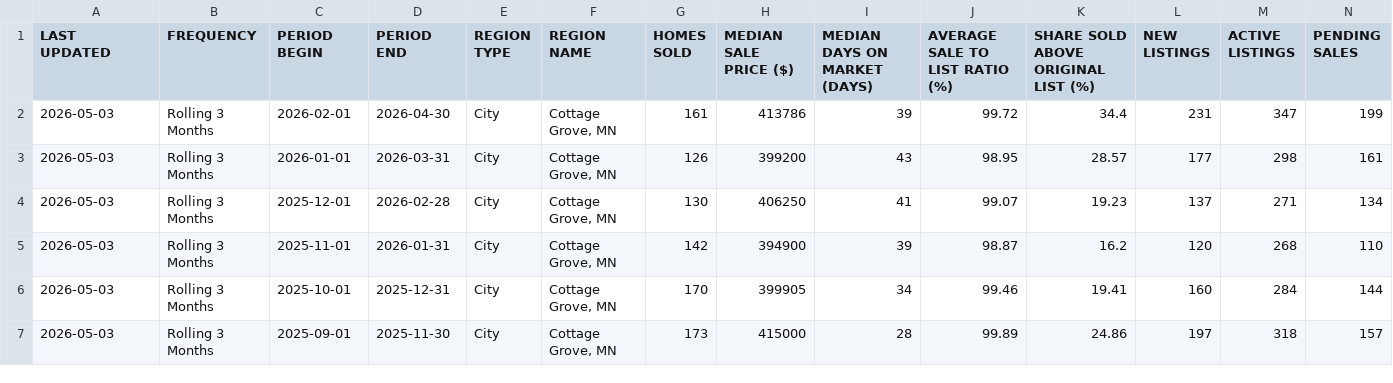
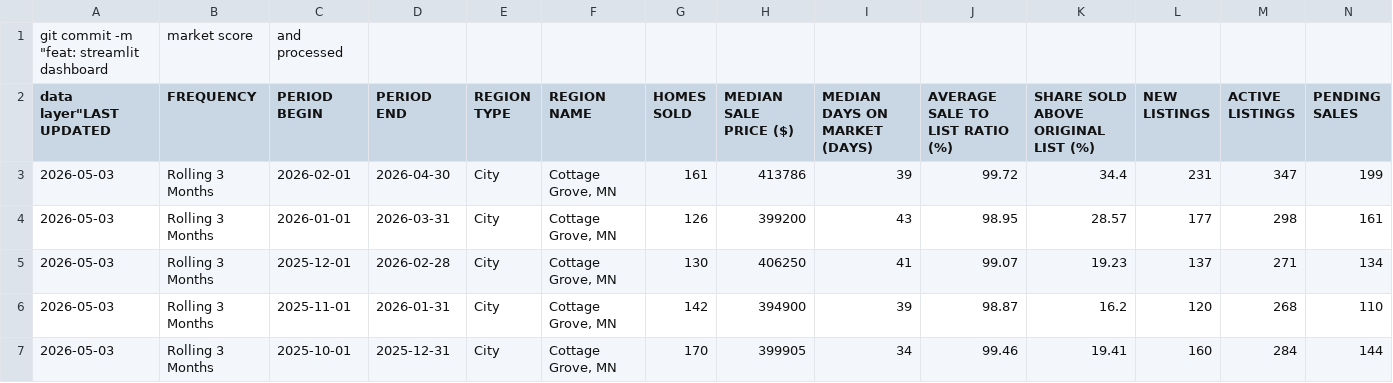
Before and after one commit to built-by-anthony/twin-cities-east-housing, a CSV file: data/processed/redfin.csv, drawn as a sheet; only a part is shown; the shorter side is filled out with more unchanged rows.

Commit message:
v0 update

```diff
--- a/data/processed/redfin.csv
+++ b/data/processed/redfin.csv
@@ -1,2 +1,3 @@
-LAST UPDATED,FREQUENCY,PERIOD BEGIN,PERIOD END,REGION TYPE,REGION NAME,HOMES SOLD,MEDIAN SALE PRICE ($),MEDIAN DAYS ON MARKET (DAYS),AVERAGE SALE TO LIST RATIO (%),SHARE SOLD ABOVE ORIGINAL LIST (%),NEW LISTINGS,ACTIVE LISTINGS,PENDING SALES
+  git commit -m "feat: streamlit dashboard, market score, and processed
+  data layer"LAST UPDATED,FREQUENCY,PERIOD BEGIN,PERIOD END,REGION TYPE,REGION NAME,HOMES SOLD,MEDIAN SALE PRICE ($),MEDIAN DAYS ON MARKET (DAYS),AVERAGE SALE TO LIST RATIO (%),SHARE SOLD ABOVE ORIGINAL LIST (%),NEW LISTINGS,ACTIVE LISTINGS,PENDING SALES
 2026-05-03,Rolling 3 Months,2026-02-01,2026-04-30,City,"Cottage Grove, MN",161,413786,39,99.72,34.4,231,347,199
```
